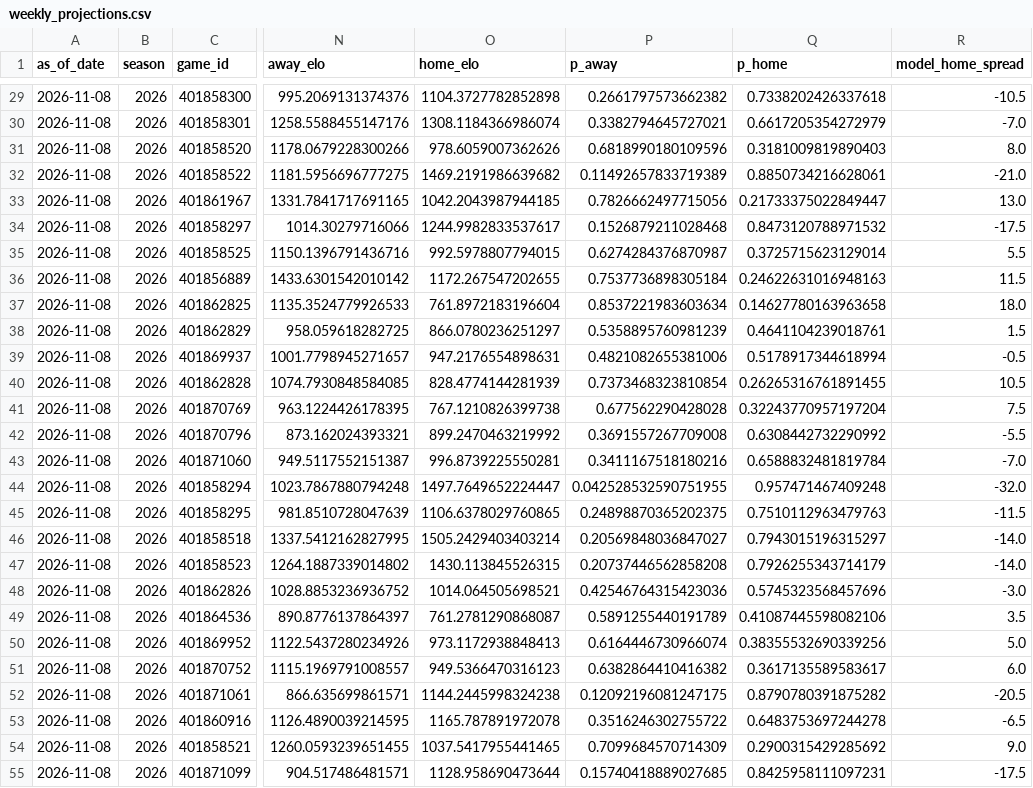
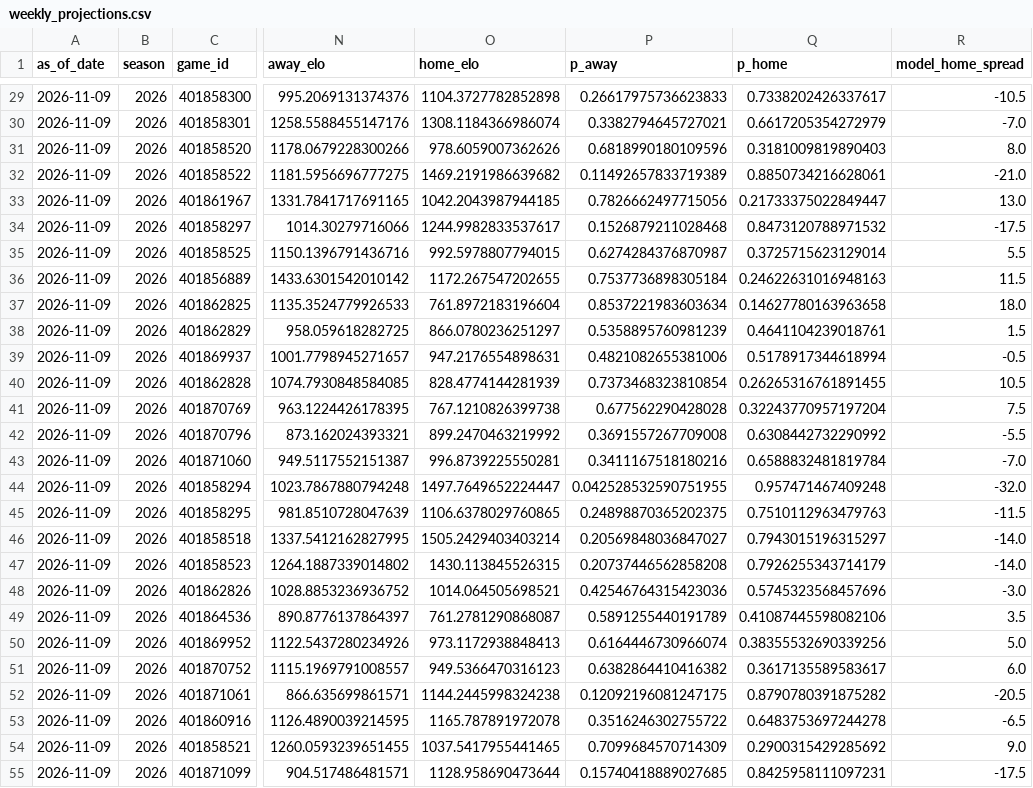
Before and after one commit to schwill2018/college-football-elo, a CSV file: weekly_projections.csv, drawn as a sheet; only a part is shown, gaps mark what is left out; the diff covers the shown part only; the diff names each change by its address in the sheet, - before the commit and + after, or states it on an @@ line.

```diff
--- a/weekly_projections.csv
+++ b/weekly_projections.csv
-A29:A55 (as_of_date): 2026-11-08
+A29:A55 (as_of_date): 2026-11-09
-P29 (p_away): 0.2661797573662382
+P29 (p_away): 0.26617975736623833
-Q29 (p_home): 0.7338202426337618
+Q29 (p_home): 0.7338202426337617
```
Also changed, not shown: 42 edited cells elsewhere in this file, current_elo_rankings.csv, future_projections.csv, 2 other files.
